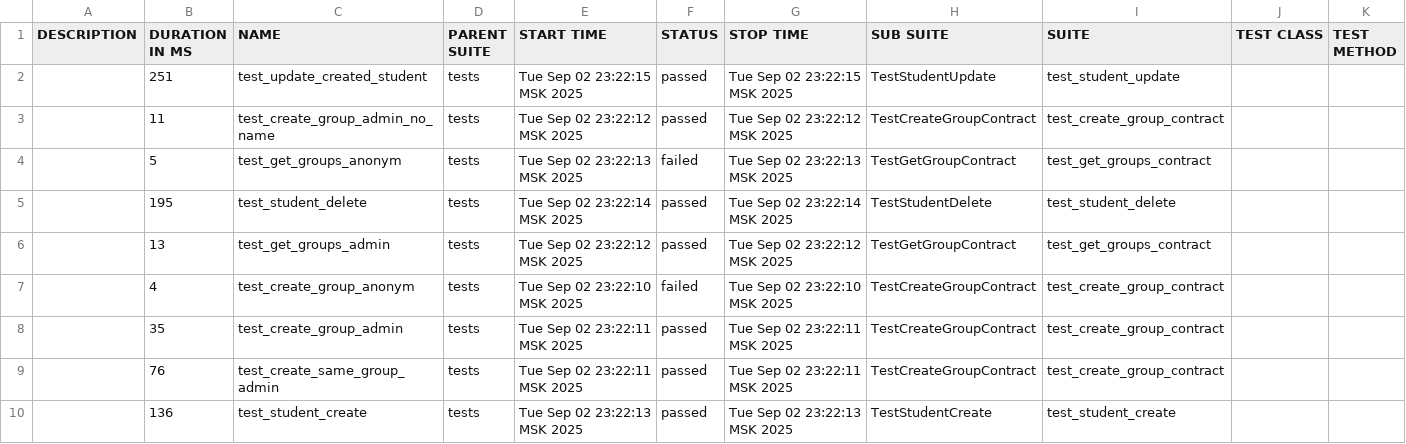
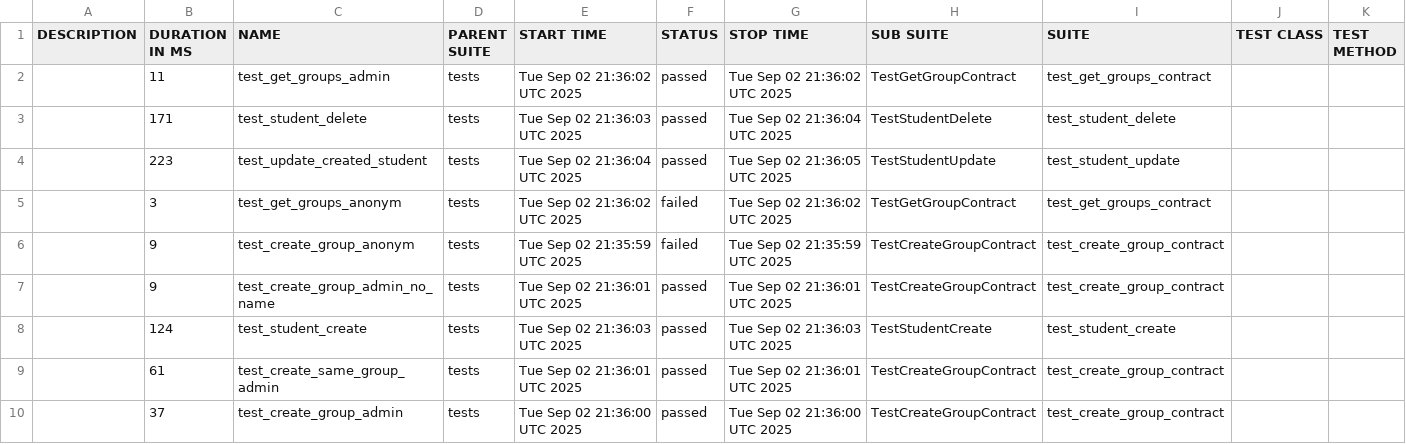
Before and after one commit to VladislavBarsukov/Back_API, a CSV file: data/suites.csv, drawn as a sheet.

```diff
--- a/data/suites.csv
+++ b/data/suites.csv
@@ -1,10 +1,10 @@
 "DESCRIPTION","DURATION IN MS","NAME","PARENT SUITE","START TIME","STATUS","STOP TIME","SUB SUITE","SUITE","TEST CLASS","TEST METHOD"
-"","251","test_update_created_student","tests","Tue Sep 02 23:22:15 MSK 2025","passed","Tue Sep 02 23:22:15 MSK 2025","TestStudentUpdate","test_student_update","",""
-"","11","test_create_group_admin_no_name","tests","Tue Sep 02 23:22:12 MSK 2025","passed","Tue Sep 02 23:22:12 MSK 2025","TestCreateGroupContract","test_create_group_contract","",""
-"","5","test_get_groups_anonym","tests","Tue Sep 02 23:22:13 MSK 2025","failed","Tue Sep 02 23:22:13 MSK 2025","TestGetGroupContract","test_get_groups_contract","",""
-"","195","test_student_delete","tests","Tue Sep 02 23:22:14 MSK 2025","passed","Tue Sep 02 23:22:14 MSK 2025","TestStudentDelete","test_student_delete","",""
-"","13","test_get_groups_admin","tests","Tue Sep 02 23:22:12 MSK 2025","passed","Tue Sep 02 23:22:12 MSK 2025","TestGetGroupContract","test_get_groups_contract","",""
-"","4","test_create_group_anonym","tests","Tue Sep 02 23:22:10 MSK 2025","failed","Tue Sep 02 23:22:10 MSK 2025","TestCreateGroupContract","test_create_group_contract","",""
-"","35","test_create_group_admin","tests","Tue Sep 02 23:22:11 MSK 2025","passed","Tue Sep 02 23:22:11 MSK 2025","TestCreateGroupContract","test_create_group_contract","",""
-"","76","test_create_same_group_admin","tests","Tue Sep 02 23:22:11 MSK 2025","passed","Tue Sep 02 23:22:11 MSK 2025","TestCreateGroupContract","test_create_group_contract","",""
-"","136","test_student_create","tests","Tue Sep 02 23:22:13 MSK 2025","passed","Tue Sep 02 23:22:13 MSK 2025","TestStudentCreate","test_student_create","",""
+"","11","test_get_groups_admin","tests","Tue Sep 02 21:36:02 UTC 2025","passed","Tue Sep 02 21:36:02 UTC 2025","TestGetGroupContract","test_get_groups_contract","",""
+"","171","test_student_delete","tests","Tue Sep 02 21:36:03 UTC 2025","passed","Tue Sep 02 21:36:04 UTC 2025","TestStudentDelete","test_student_delete","",""
+"","223","test_update_created_student","tests","Tue Sep 02 21:36:04 UTC 2025","passed","Tue Sep 02 21:36:05 UTC 2025","TestStudentUpdate","test_student_update","",""
+"","3","test_get_groups_anonym","tests","Tue Sep 02 21:36:02 UTC 2025","failed","Tue Sep 02 21:36:02 UTC 2025","TestGetGroupContract","test_get_groups_contract","",""
+"","9","test_create_group_anonym","tests","Tue Sep 02 21:35:59 UTC 2025","failed","Tue Sep 02 21:35:59 UTC 2025","TestCreateGroupContract","test_create_group_contract","",""
+"","9","test_create_group_admin_no_name","tests","Tue Sep 02 21:36:01 UTC 2025","passed","Tue Sep 02 21:36:01 UTC 2025","TestCreateGroupContract","test_create_group_contract","",""
+"","124","test_student_create","tests","Tue Sep 02 21:36:03 UTC 2025","passed","Tue Sep 02 21:36:03 UTC 2025","TestStudentCreate","test_student_create","",""
+"","61","test_create_same_group_admin","tests","Tue Sep 02 21:36:01 UTC 2025","passed","Tue Sep 02 21:36:01 UTC 2025","TestCreateGroupContract","test_create_group_contract","",""
+"","37","test_create_group_admin","tests","Tue Sep 02 21:36:00 UTC 2025","passed","Tue Sep 02 21:36:00 UTC 2025","TestCreateGroupContract","test_create_group_contract","",""
```
Also changed, not shown: 50 other files.
